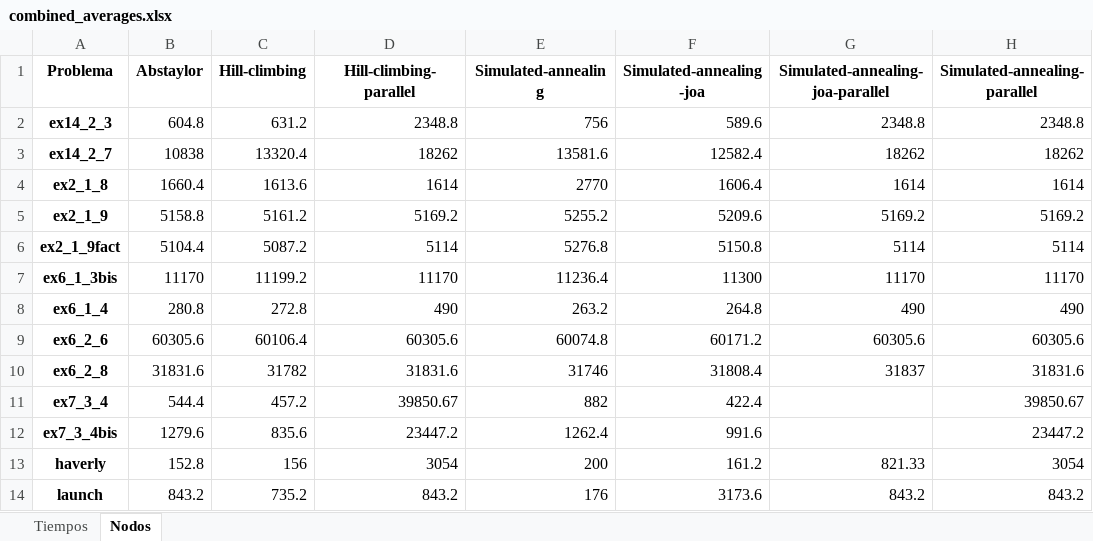
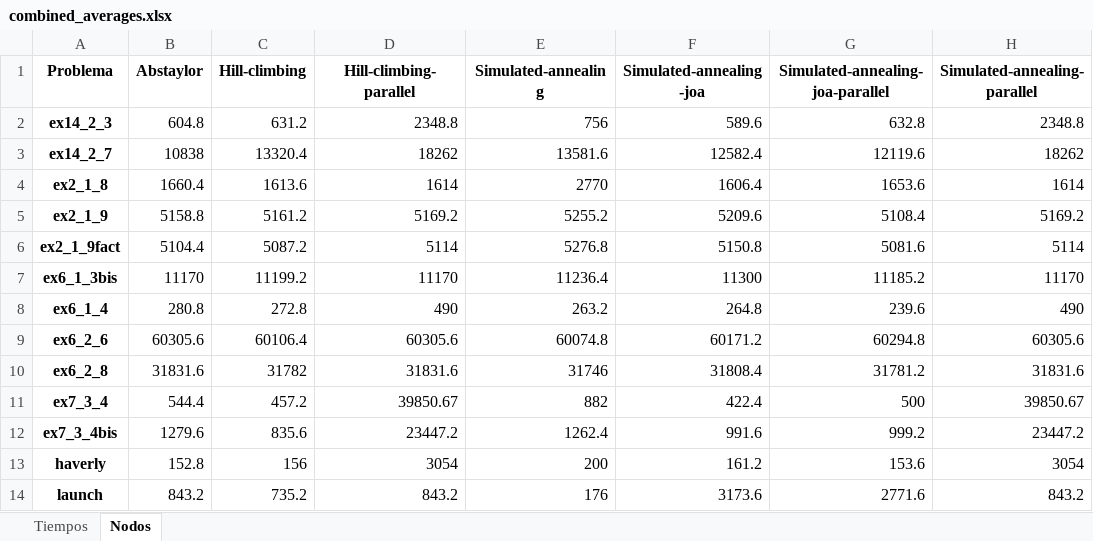
Before and after one commit to Ketbome/Tesis, an Excel workbook: Trabajo/Data/combined_averages.xlsx, sheet Nodos, drawn as a sheet; values as stored, in another font and other column widths than the file's, no borders; conditional formats not drawn; the diff names each change by its address in the sheet, - before the commit and + after, or states it on an @@ line.

Commit message:
Refactor LinearizerAbsTaylor to use SA.v1 instead of SA.v7 for parallelization

```diff
--- a/Trabajo/Data/combined_averages.xlsx (sheet Nodos)
+++ b/Trabajo/Data/combined_averages.xlsx (sheet Nodos)
-G2 (Simulated-annealing-joa-parallel): 2348.8
+G2 (Simulated-annealing-joa-parallel): 632.8
-G3 (Simulated-annealing-joa-parallel): 18262
+G3 (Simulated-annealing-joa-parallel): 12119.6
-G4 (Simulated-annealing-joa-parallel): 1614
+G4 (Simulated-annealing-joa-parallel): 1653.6
-G5 (Simulated-annealing-joa-parallel): 5169.2
+G5 (Simulated-annealing-joa-parallel): 5108.4
-G6 (Simulated-annealing-joa-parallel): 5114
+G6 (Simulated-annealing-joa-parallel): 5081.6
-G7 (Simulated-annealing-joa-parallel): 11170
+G7 (Simulated-annealing-joa-parallel): 11185.2
-G8 (Simulated-annealing-joa-parallel): 490
+G8 (Simulated-annealing-joa-parallel): 239.6
-G9 (Simulated-annealing-joa-parallel): 60305.6
+G9 (Simulated-annealing-joa-parallel): 60294.8
-G10 (Simulated-annealing-joa-parallel): 31837
+G10 (Simulated-annealing-joa-parallel): 31781.2
-G11 (Simulated-annealing-joa-parallel): (empty)
+G11 (Simulated-annealing-joa-parallel): 500
-G12 (Simulated-annealing-joa-parallel): (empty)
+G12 (Simulated-annealing-joa-parallel): 999.2
-G13 (Simulated-annealing-joa-parallel): 821.33
+G13 (Simulated-annealing-joa-parallel): 153.6
-G14 (Simulated-annealing-joa-parallel): 843.2
+G14 (Simulated-annealing-joa-parallel): 2771.6
```
Also changed, not shown: sheet Tiempos, 3 other files.
